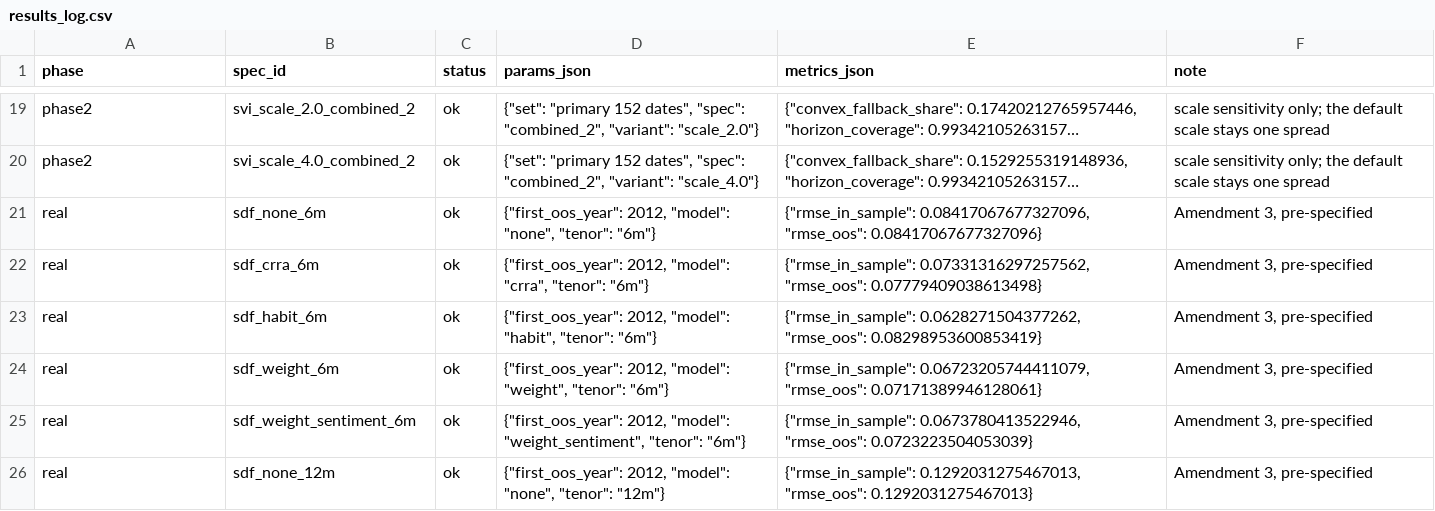
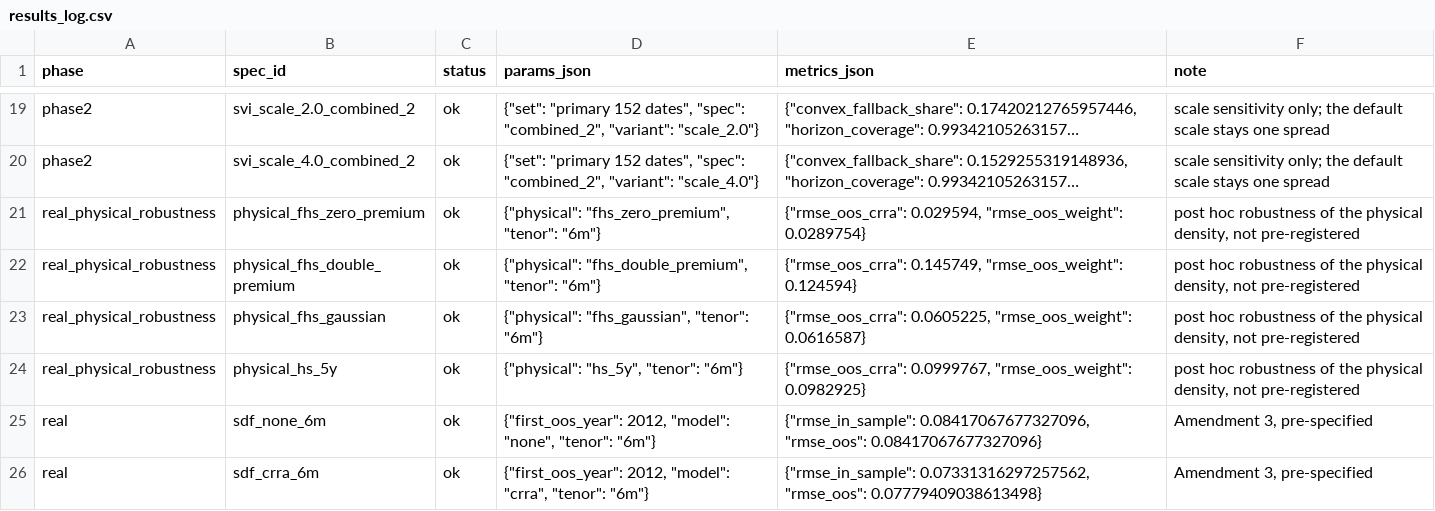
Before and after one commit to rxj0102/behavioral-pricing-kernel, a CSV file: results/results_log.csv, drawn as a sheet; only a part is shown, gaps mark what is left out; the shorter side is filled out with more unchanged rows; long unchanged cells end in …; the diff names each change by its address in the sheet, - before the commit and + after, or states it on an @@ line.

```diff
--- a/results/results_log.csv
+++ b/results/results_log.csv
+row 21: real_physical_robustness | physical_fhs_zero_premium | ok | {"physical": "fhs_zero_premium", "tenor": "6m"} | {"rmse_oos_crra": 0.029594, "rmse_oos_weight": 0.0289754} | post hoc robustness of the physical density, not pre-registered
+row 22: real_physical_robustness | physical_fhs_double_premium | ok | {"physical": "fhs_double_premium", "tenor": "6m"} | {"rmse_oos_crra": 0.145749, "rmse_oos_weight": 0.124594} | post hoc robustness of the physical density, not pre-registered
+row 23: real_physical_robustness | physical_fhs_gaussian | ok | {"physical": "fhs_gaussian", "tenor": "6m"} | {"rmse_oos_crra": 0.0605225, "rmse_oos_weight": 0.0616587} | post hoc robustness of the physical density, not pre-registered
+row 24: real_physical_robustness | physical_hs_5y | ok | {"physical": "hs_5y", "tenor": "6m"} | {"rmse_oos_crra": 0.0999767, "rmse_oos_weight": 0.0982925} | post hoc robustness of the physical density, not pre-registered
```
Also changed, not shown: 9 other files.
